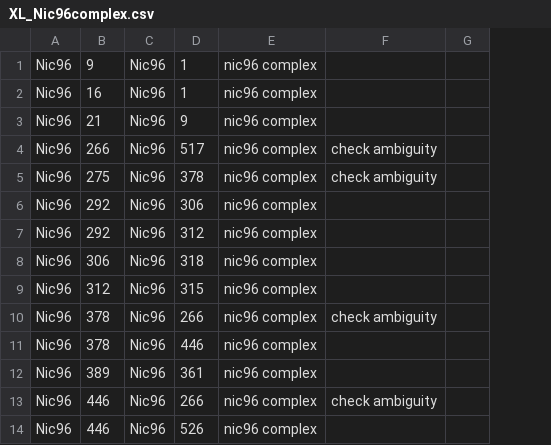
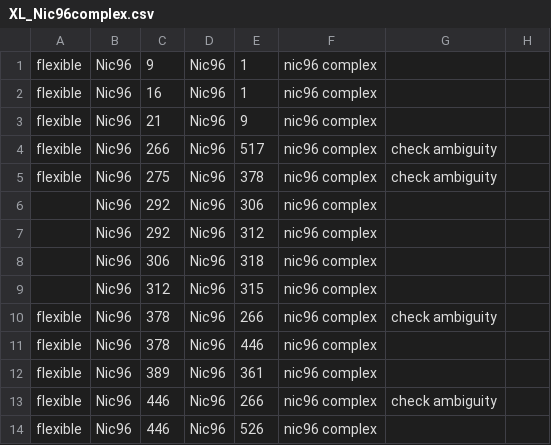
Before and after one commit to integrativemodeling/npc2018, a CSV file: data_npc/XL_backup/XL_Nic96complex.csv, drawn as a sheet; only a part is shown; the diff names each change by its address in the sheet, - before the commit and + after, or states it on an @@ line.

```diff
--- a/data_npc/XL_backup/XL_Nic96complex.csv
+++ b/data_npc/XL_backup/XL_Nic96complex.csv
+column A, rows 1-14: flexible | flexible | flexible | flexible | flexible |  |  |  |  | flexible | flexible | flexible | flexible | flexible
```
Also changed, not shown: data_npc/XL_backup/XL_FGs.csv, data_npc/XL_optimized_ambiguity.csv, 46 other files.
